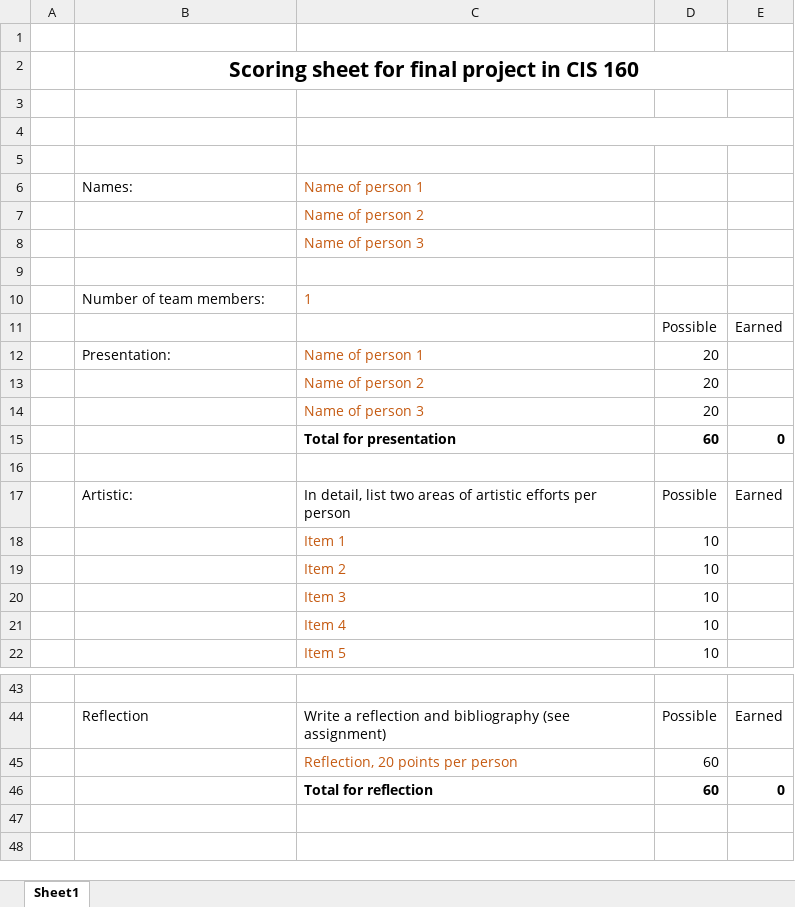
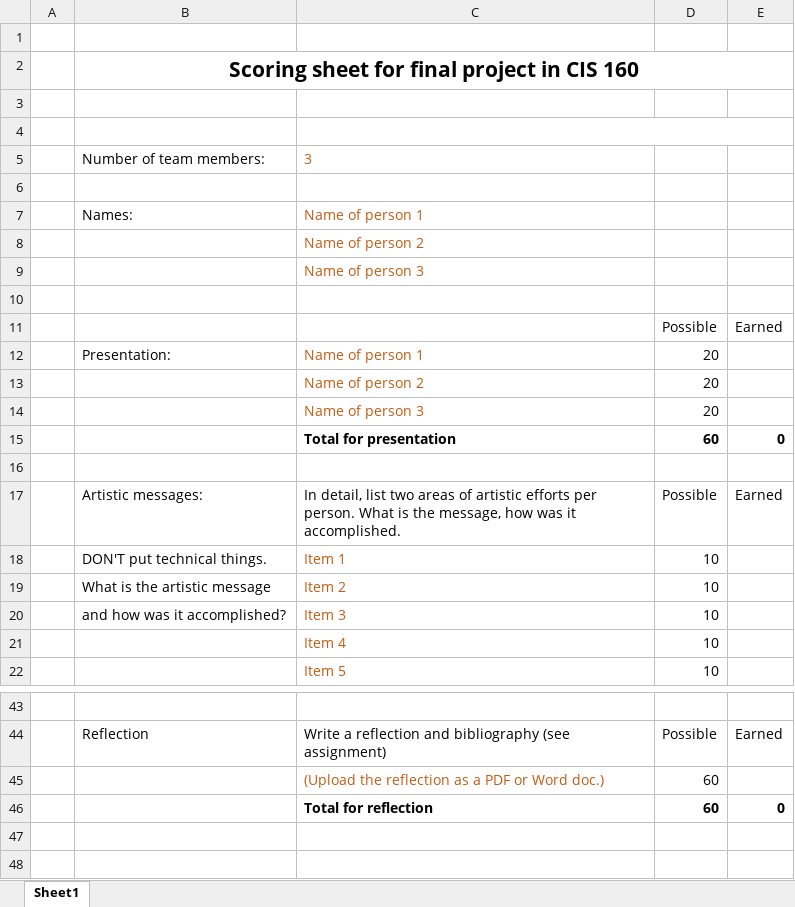
Before and after one commit to pvcraven/3d_graphics_class, an Excel workbook: source/assignments/final_assignment/CIS_Final_Project_Template.xlsx, sheet Sheet1, drawn as a sheet; only a part is shown, gaps mark what is left out; values as stored, in another font and other column widths than the file's, no borders; removed rows and columns are numbered as before the commit, all else as after; the diff names each change by its address in the sheet, - before the commit and + after, or states it on an @@ line.

```diff
--- a/source/assignments/final_assignment/CIS_Final_Project_Template.xlsx (sheet Sheet1)
+++ b/source/assignments/final_assignment/CIS_Final_Project_Template.xlsx (sheet Sheet1)
+row 5:  | Number of team members: | 3
-row 10:  | Number of team members: | 1
-B17: Artistic:
+B17: Artistic messages:
-C17: …efforts per person
+C17: …efforts per person. What is the message, how was it accomplished.
-B18: (empty)
+B18: DON'T put technical things.
-B19: (empty)
+B19: What is the artistic message
-B20: (empty)
+B20: and how was it accomplished?
-C45: Reflection, 20 points per person
+C45: (Upload the reflection as a PDF or Word doc.)
```
Also changed, not shown: formulas that keep their value, 1 other file.
